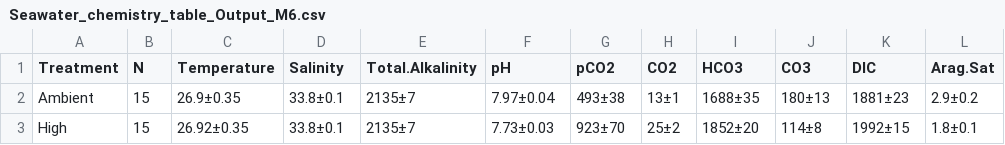
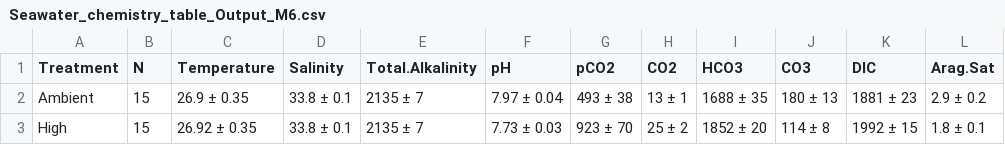
Before and after one commit to hputnam/HI_Pdam_Parental, a CSV file: RAnalysis/Output/Seawater_chemistry_table_Output_M6.csv, drawn as a sheet.

```diff
--- a/RAnalysis/Output/Seawater_chemistry_table_Output_M6.csv
+++ b/RAnalysis/Output/Seawater_chemistry_table_Output_M6.csv
@@ -1,3 +1,3 @@
 "Treatment","N","Temperature","Salinity","Total.Alkalinity","pH","pCO2","CO2","HCO3","CO3","DIC","Arag.Sat"
-"Ambient",15,"26.9±0.35","33.8±0.1","2135±7","7.97±0.04","493±38","13±1","1688±35","180±13","1881±23","2.9±0.2"
-"High",15,"26.92±0.35","33.8±0.1","2135±7","7.73±0.03","923±70","25±2","1852±20","114±8","1992±15","1.8±0.1"
+"Ambient",15,"26.9 ± 0.35","33.8 ± 0.1","2135 ± 7","7.97 ± 0.04","493 ± 38","13 ± 1","1688 ± 35","180 ± 13","1881 ± 23","2.9 ± 0.2"
+"High",15,"26.92 ± 0.35","33.8 ± 0.1","2135 ± 7","7.73 ± 0.03","923 ± 70","25 ± 2","1852 ± 20","114 ± 8","1992 ± 15","1.8 ± 0.1"
```
Also changed, not shown: RAnalysis/Output/Seawater_chemistry_table_Output_Adult.csv, RAnalysis/Output/Seawater_chemistry_table_Output_M1.csv, 17 other files.
